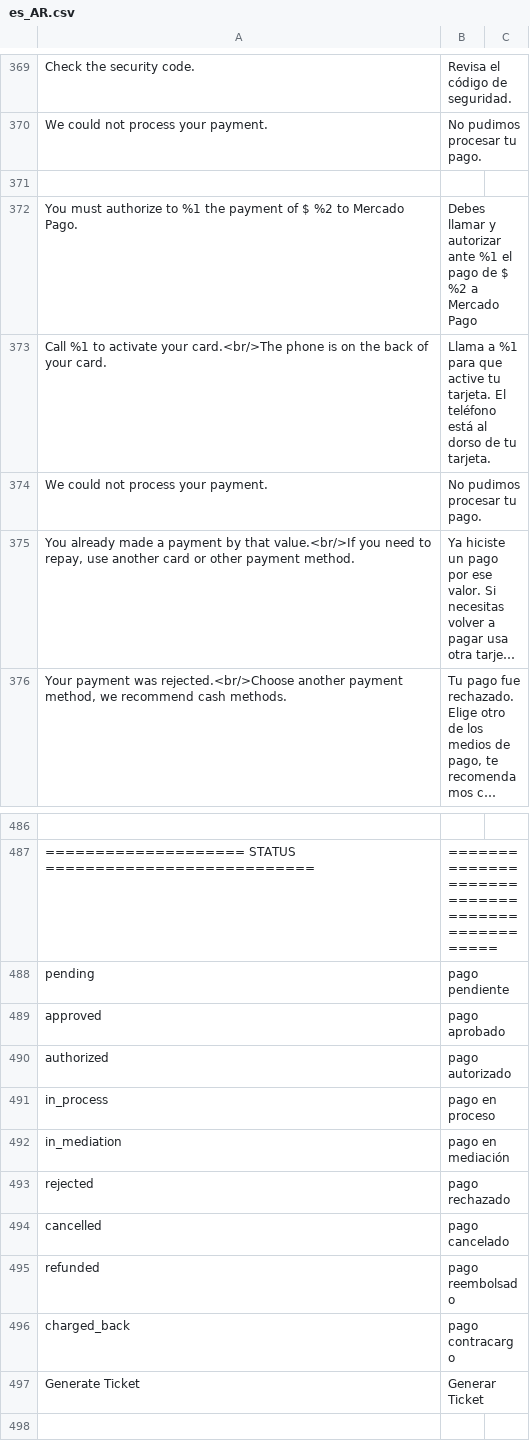
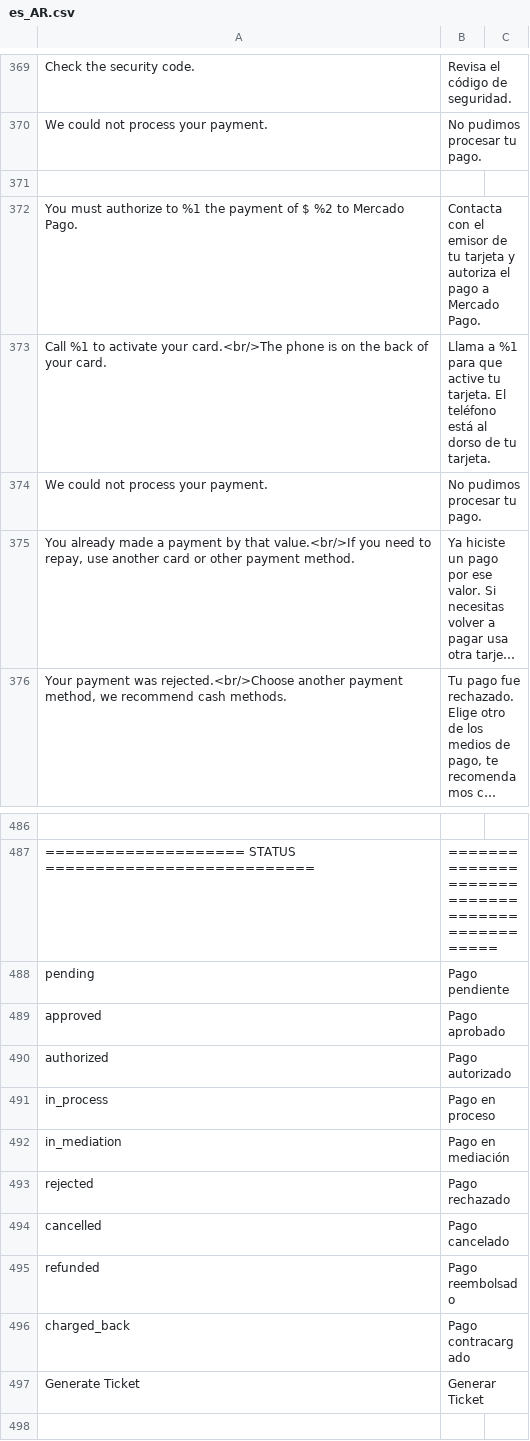
Before and after one commit to mercadopago/cart-magento2, a CSV file: src/MercadoPago/Core/i18n/es_AR.csv, drawn as a sheet; only a part is shown, gaps mark what is left out; long unchanged cells end in ….

```diff
--- a/src/MercadoPago/Core/i18n/es_AR.csv
+++ b/src/MercadoPago/Core/i18n/es_AR.csv
@@ -371,3 +371,3 @@
 
-"You must authorize to %1 the payment of $ %2 to Mercado Pago.","Debes llamar y autorizar ante %1 el pago de $ %2 a Mercado Pago"
+"You must authorize to %1 the payment of $ %2 to Mercado Pago.","Contacta con el emisor de tu tarjeta y autoriza el pago a Mercado Pago."
 "Call %1 to activate your card.<br/>The phone is on the back of your card.","Llama a %1 para que active tu tarjeta. El teléfono está al dorso de tu tarjeta."
@@ -487,11 +487,11 @@
 "==================== STATUS ===========================", "==============================================="
-"pending", "pago pendiente"
-"approved", "pago aprobado"
-"authorized", "pago autorizado"
-"in_process", "pago en proceso"
-"in_mediation", "pago en mediación"
-"rejected", "pago rechazado"
-"cancelled", "pago cancelado"
-"refunded", "pago reembolsado"
-"charged_back", "pago contracargo"
+"pending", "Pago pendiente"
+"approved", "Pago aprobado"
+"authorized", "Pago autorizado"
+"in_process", "Pago en proceso"
+"in_mediation", "Pago en mediación"
+"rejected", "Pago rechazado"
+"cancelled", "Pago cancelado"
+"refunded", "Pago reembolsado"
+"charged_back", "Pago contracargado"
 "Generate Ticket", "Generar Ticket"
```
Also changed, not shown: src/MercadoPago/Core/i18n/es_CL.csv, src/MercadoPago/Core/i18n/es_CO.csv, 7 other files.
